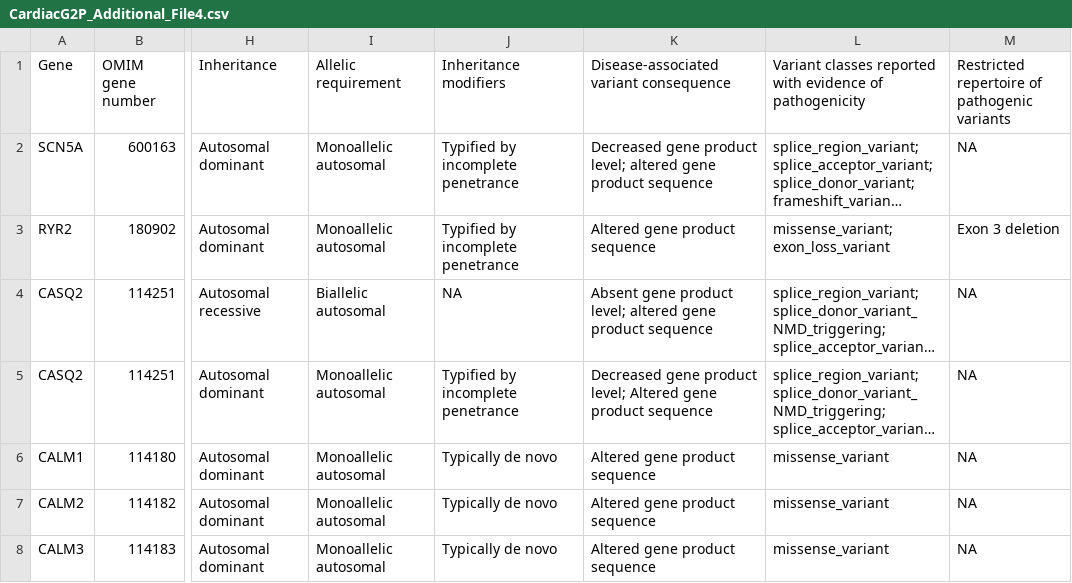
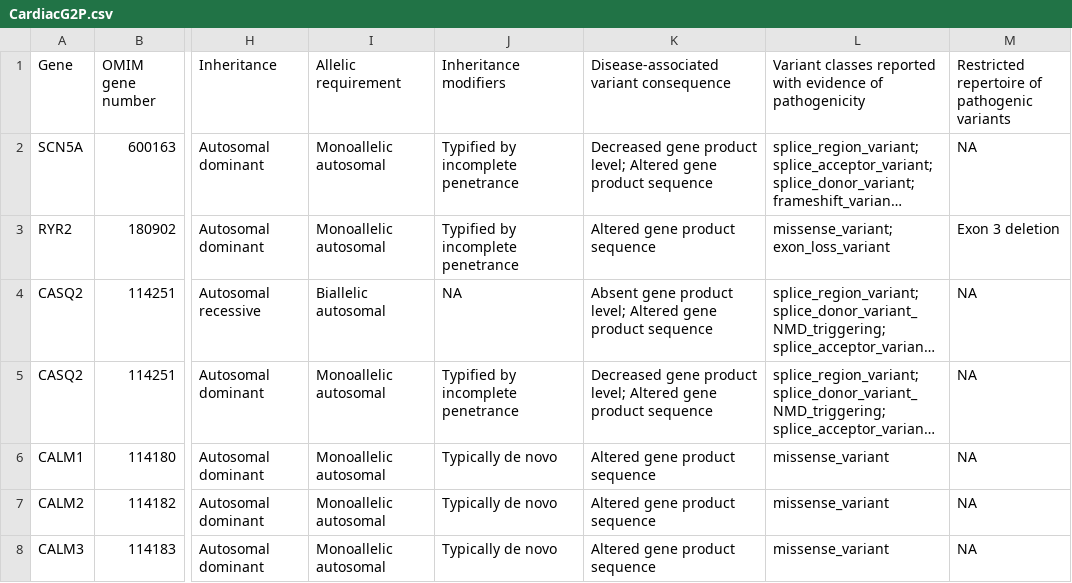
Before and after one commit to ImperialCardioGenetics/G2P-Cardiac-Panel, a CSV file: CardiacG2P.csv (was CardiacG2P_Additional_File4.csv), drawn as a sheet; only a part is shown, gaps mark what is left out; long unchanged cells end in …; the diff covers the shown part only; the diff names each change by its address in the sheet, - before the commit and + after, or states it on an @@ line.

```diff
--- a/CardiacG2P_Additional_File4.csv
+++ b/CardiacG2P.csv
-K2: …product level; altered gene product…
+K2: …product level; Altered gene product…
-K4: …product level; altered gene product…
+K4: …product level; Altered gene product…
```
Also changed, not shown: 35 edited cells elsewhere in this file, 6 other files.
